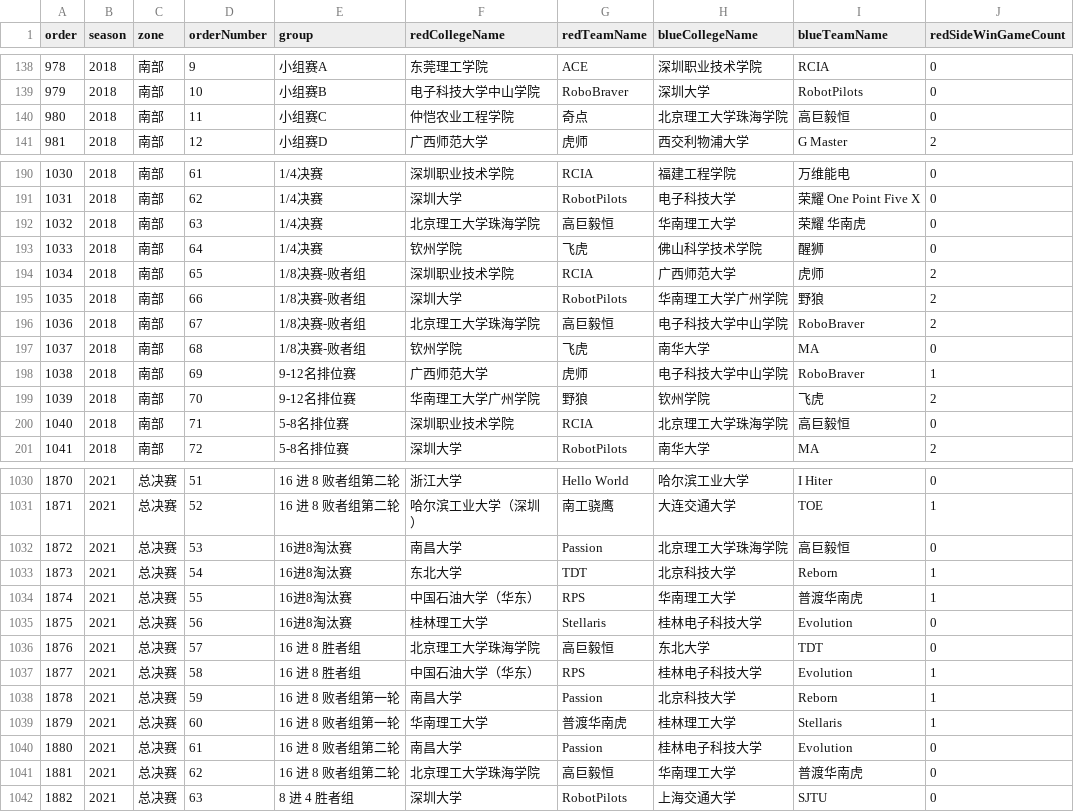
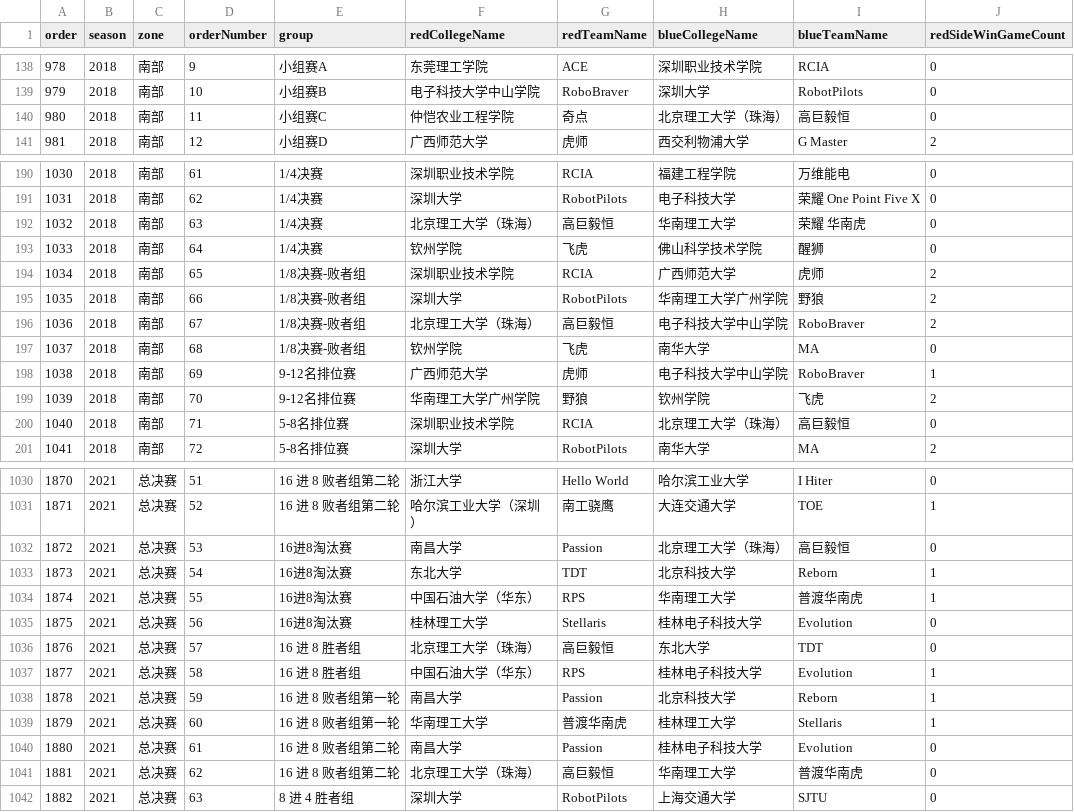
Before and after one commit to stydxm/rm-schedule, a TSV file: internal/static/history_match.tsv, drawn as a sheet; only a part is shown, gaps mark what is left out; the diff covers the shown part only; the diff names each change by its address in the sheet, - before the commit and + after, or states it on an @@ line.

```diff
--- a/internal/static/history_match.tsv
+++ b/internal/static/history_match.tsv
-H140 (blueCollegeName): 北京理工大学珠海学院
+H140 (blueCollegeName): 北京理工大学（珠海）
-F192 (redCollegeName): 北京理工大学珠海学院
+F192 (redCollegeName): 北京理工大学（珠海）
-F196 (redCollegeName): 北京理工大学珠海学院
+F196 (redCollegeName): 北京理工大学（珠海）
-H200 (blueCollegeName): 北京理工大学珠海学院
+H200 (blueCollegeName): 北京理工大学（珠海）
-H1032 (blueCollegeName): 北京理工大学珠海学院
+H1032 (blueCollegeName): 北京理工大学（珠海）
-F1036 (redCollegeName): 北京理工大学珠海学院
+F1036 (redCollegeName): 北京理工大学（珠海）
-F1041 (redCollegeName): 北京理工大学珠海学院
+F1041 (redCollegeName): 北京理工大学（珠海）
```
Also changed, not shown: 55 edited cells elsewhere in this file, internal/static/bilibili_official.tsv, internal/static/complete_form.tsv, 7 other files.
